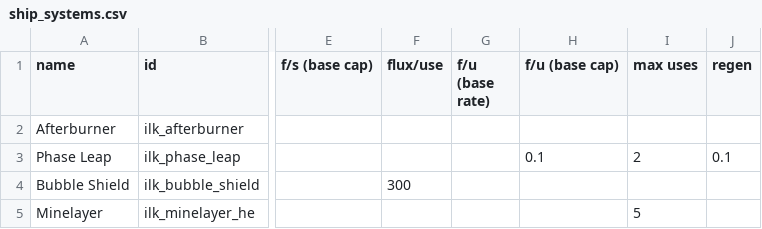
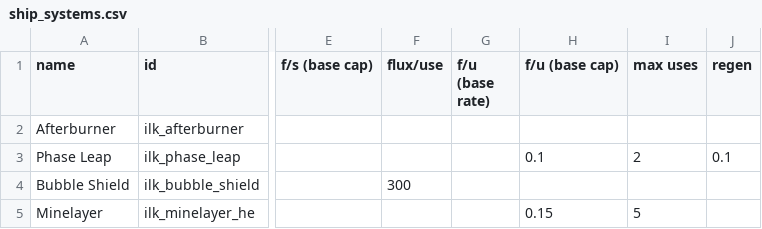
Before and after one commit to jstaf/mayorate, a CSV file: data/shipsystems/ship_systems.csv, drawn as a sheet; only a part is shown, gaps mark what is left out; the diff names each change by its address in the sheet, - before the commit and + after, or states it on an @@ line.

```diff
--- a/data/shipsystems/ship_systems.csv
+++ b/data/shipsystems/ship_systems.csv
-H5 (f/u (base cap)): (empty)
+H5 (f/u (base cap)): 0.15
```
Also changed, not shown: data/hulls/ship_data.csv, data/weapons/weapon_data.csv, 4 other files.
